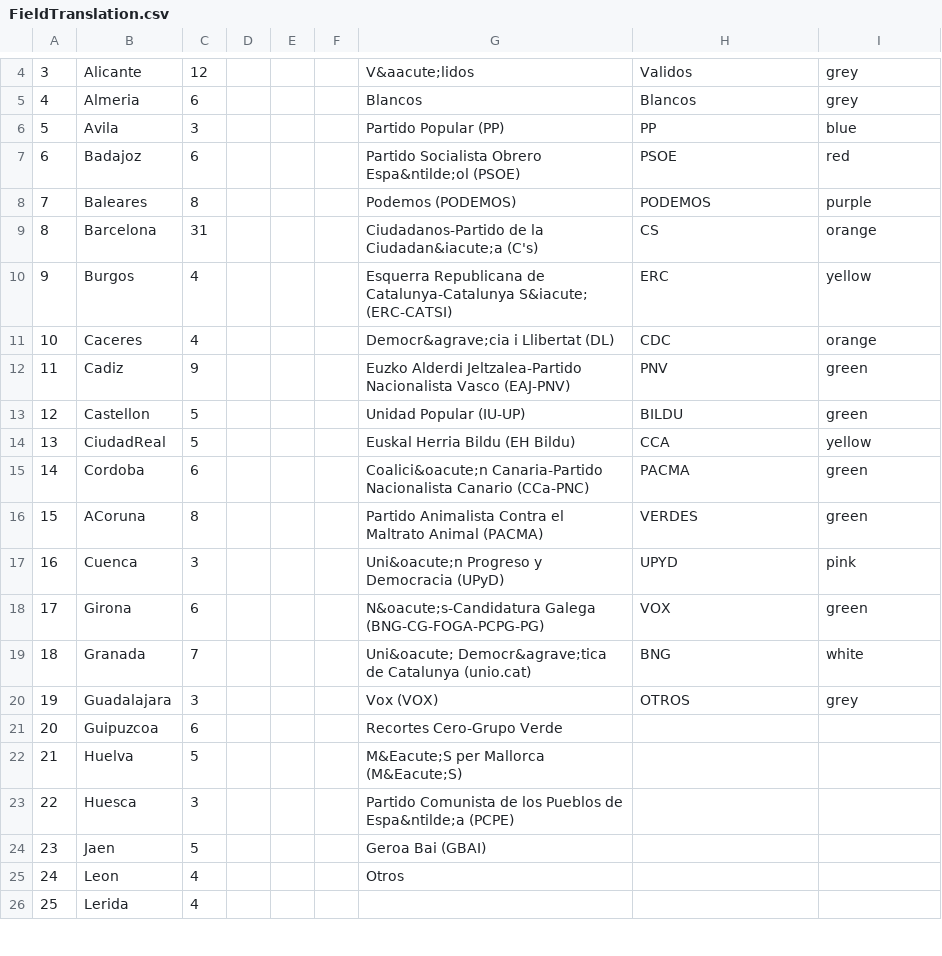
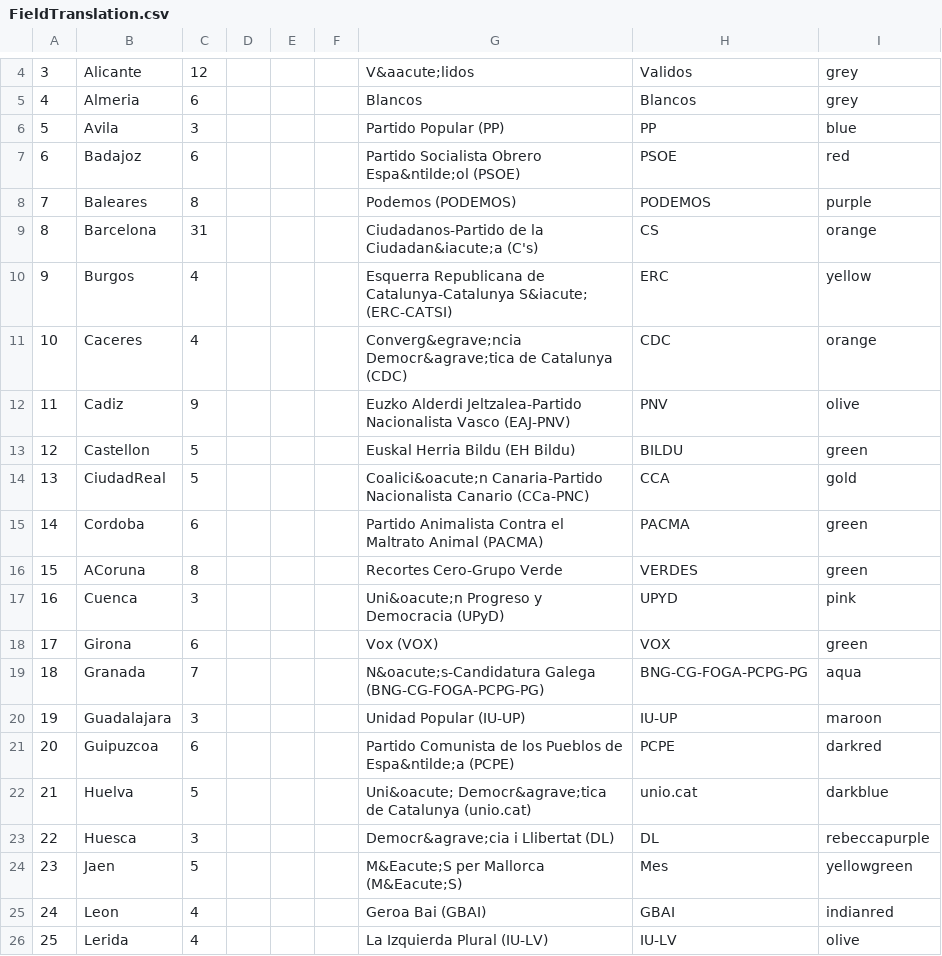
Before and after one commit to ablazleon/Electo-DB-18-backend, a CSV file: FieldTranslation.csv, drawn as a sheet; only a part is shown, gaps mark what is left out; the diff covers the shown part only.

```diff
--- a/FieldTranslation.csv
+++ b/FieldTranslation.csv
@@ -10,17 +10,17 @@
 9,Burgos,4,,,,Esquerra Republicana de Catalunya-Catalunya S&iacute; (ERC-CATSI),ERC,yellow
-10,Caceres,4,,,,Democr&agrave;cia i Llibertat (DL),CDC,orange
-11,Cadiz,9,,,,Euzko Alderdi Jeltzalea-Partido Nacionalista Vasco (EAJ-PNV),PNV,green
-12,Castellon,5,,,,Unidad Popular (IU-UP),BILDU,green
-13,CiudadReal,5,,,,Euskal Herria Bildu (EH Bildu),CCA,yellow
-14,Cordoba,6,,,,Coalici&oacute;n Canaria-Partido Nacionalista Canario (CCa-PNC),PACMA,green
-15,ACoruna,8,,,,Partido Animalista Contra el Maltrato Animal (PACMA),VERDES,green
+10,Caceres,4,,,,Converg&egrave;ncia Democr&agrave;tica de Catalunya (CDC),CDC,orange
+11,Cadiz,9,,,,Euzko Alderdi Jeltzalea-Partido Nacionalista Vasco (EAJ-PNV),PNV,olive
+12,Castellon,5,,,,Euskal Herria Bildu (EH Bildu),BILDU,green
+13,CiudadReal,5,,,,Coalici&oacute;n Canaria-Partido Nacionalista Canario (CCa-PNC),CCA,gold
+14,Cordoba,6,,,,Partido Animalista Contra el Maltrato Animal (PACMA),PACMA,green
+15,ACoruna,8,,,,Recortes Cero-Grupo Verde,VERDES,green
 16,Cuenca,3,,,,Uni&oacute;n Progreso y Democracia (UPyD),UPYD,pink
-17,Girona,6,,,,N&oacute;s-Candidatura Galega (BNG-CG-FOGA-PCPG-PG),VOX,green
-18,Granada,7,,,,Uni&oacute; Democr&agrave;tica de Catalunya (unio.cat),BNG,white
-19,Guadalajara,3,,,,Vox (VOX),OTROS,grey
-20,Guipuzcoa,6,,,,Recortes Cero-Grupo Verde,,
-21,Huelva,5,,,,M&Eacute;S per Mallorca (M&Eacute;S),,
-22,Huesca,3,,,,Partido Comunista de los Pueblos de Espa&ntilde;a (PCPE),,
-23,Jaen,5,,,,Geroa Bai (GBAI),,
-24,Leon,4,,,,Otros,,
-25,Lerida,4,,,,,,
+17,Girona,6,,,,Vox (VOX),VOX,green
+18,Granada,7,,,,N&oacute;s-Candidatura Galega (BNG-CG-FOGA-PCPG-PG),BNG-CG-FOGA-PCPG-PG,aqua
+19,Guadalajara,3,,,,Unidad Popular (IU-UP),IU-UP,maroon
+20,Guipuzcoa,6,,,,Partido Comunista de los Pueblos de Espa&ntilde;a (PCPE),PCPE,darkred
+21,Huelva,5,,,,Uni&oacute; Democr&agrave;tica de Catalunya (unio.cat),unio.cat,darkblue
+22,Huesca,3,,,,Democr&agrave;cia i Llibertat (DL),DL,rebeccapurple
+23,Jaen,5,,,,M&Eacute;S per Mallorca (M&Eacute;S),Mes,yellowgreen
+24,Leon,4,,,,Geroa Bai (GBAI),GBAI,indianred
+25,Lerida,4,,,,La Izquierda Plural (IU-LV),IU-LV,olive
```
Also changed, not shown: 22 added rows and 81 edited cells elsewhere in this file, 2 other files.
